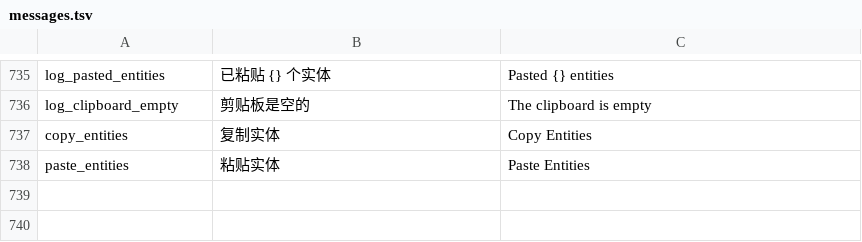
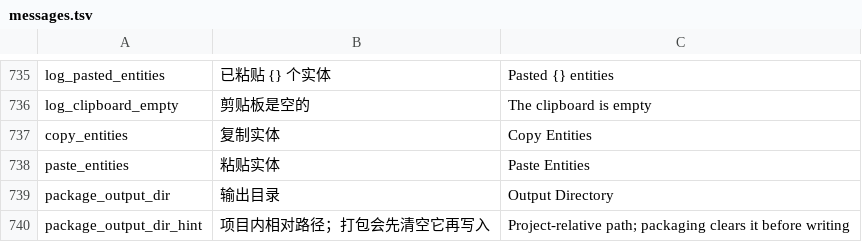
Before and after one commit to DianranQian/Breeze, a TSV file: crates/editor_core/i18n/messages.tsv, drawn as a sheet; only a part is shown, gaps mark what is left out.

```diff
--- a/crates/editor_core/i18n/messages.tsv
+++ b/crates/editor_core/i18n/messages.tsv
@@ -738 +738,3 @@ copy_entities	复制实体	Copy Entities
 paste_entities	粘贴实体	Paste Entities
+package_output_dir	输出目录	Output Directory
+package_output_dir_hint	项目内相对路径；打包会先清空它再写入	Project-relative path; packaging clears it before writing
```
Also changed, not shown: 5 other files.
